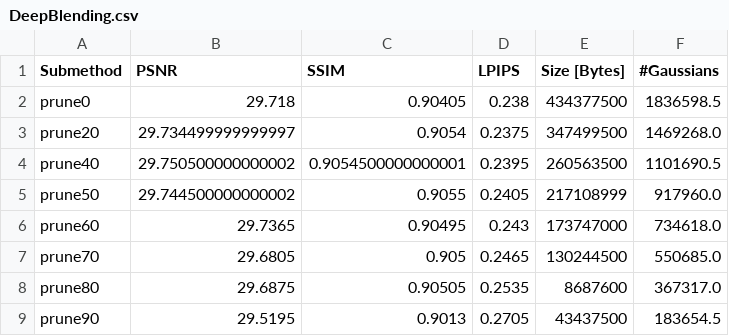
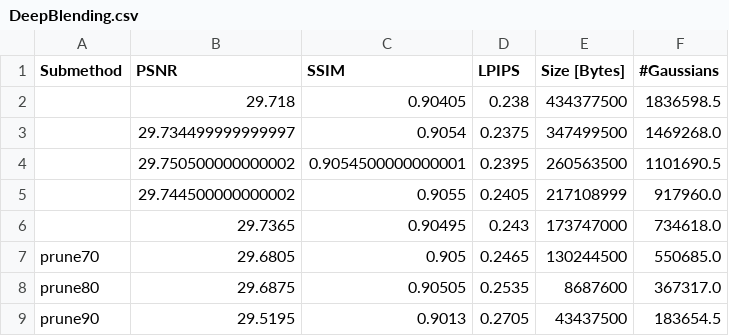
Before and after one commit to fbranschke/speedyspa_results, a CSV file: results/DeepBlending.csv, drawn as a sheet.

Commit message:
remove from table

```diff
--- a/results/DeepBlending.csv
+++ b/results/DeepBlending.csv
@@ -1,7 +1,7 @@
 Submethod,PSNR,SSIM,LPIPS,Size [Bytes],#Gaussians
-prune0,29.718,0.90405,0.238,434377500,1836598.5
-prune20,29.734499999999997,0.9054,0.2375,347499500,1469268.0
-prune40,29.750500000000002,0.9054500000000001,0.2395,260563500,1101690.5
-prune50,29.744500000000002,0.9055,0.2405,217108999,917960.0
-prune60,29.7365,0.90495,0.243,173747000,734618.0
+,29.718,0.90405,0.238,434377500,1836598.5
+,29.734499999999997,0.9054,0.2375,347499500,1469268.0
+,29.750500000000002,0.9054500000000001,0.2395,260563500,1101690.5
+,29.744500000000002,0.9055,0.2405,217108999,917960.0
+,29.7365,0.90495,0.243,173747000,734618.0
 prune70,29.6805,0.905,0.2465,130244500,550685.0
```
Also changed, not shown: results/MipNeRF360.csv, results/TanksAndTemples.csv.
